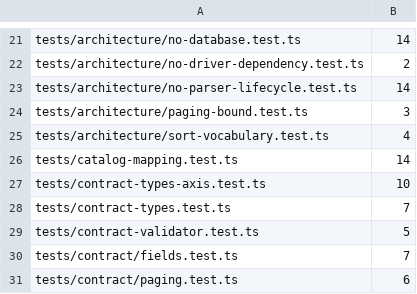
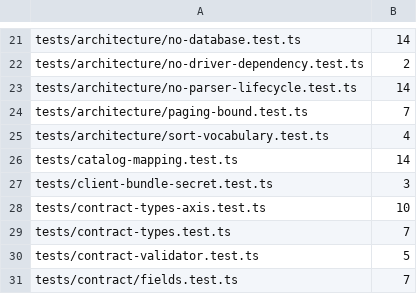
Before and after one commit to gazon1/product-catalog, a TSV file: config/test-runs-floor.tsv, drawn as a sheet; only a part is shown, gaps mark what is left out; the shorter side is filled out with more unchanged rows.

Commit message:
Keep the key out of the browser bundle, and check it in the build
The review pointed out that the secret tests never looked at a real bundle:
a client component could pull the server module that reads the key, and
every test would stay green.

- a new test walks the import graph from the 'use client' components and
  fails if a reachable module reads the key;
- the image build refuses a bundle whose client chunks mention the
  variable, so every image — the CI one too — carries the check;
- the deploy step checks the chunks of the image that was deployed.

```diff
--- a/config/test-runs-floor.tsv
+++ b/config/test-runs-floor.tsv
@@ -23,5 +23,6 @@ tests/architecture/no-driver-dependency.test.ts	2
 tests/architecture/no-parser-lifecycle.test.ts	14
-tests/architecture/paging-bound.test.ts	3
+tests/architecture/paging-bound.test.ts	7
 tests/architecture/sort-vocabulary.test.ts	4
 tests/catalog-mapping.test.ts	14
+tests/client-bundle-secret.test.ts	3
 tests/contract-types-axis.test.ts	10
```
Also changed, not shown: 3 other files.
